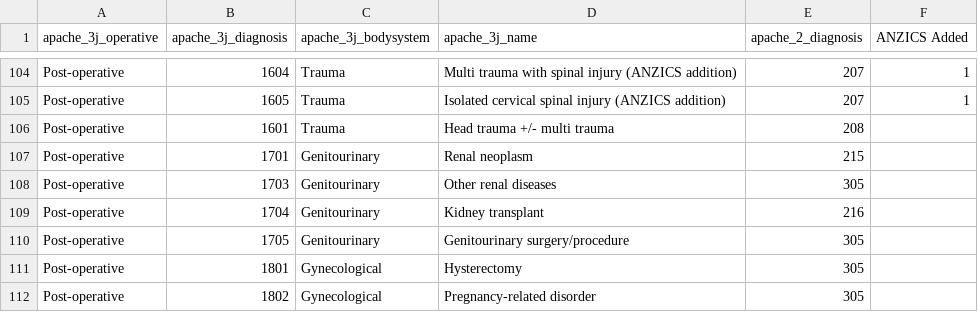
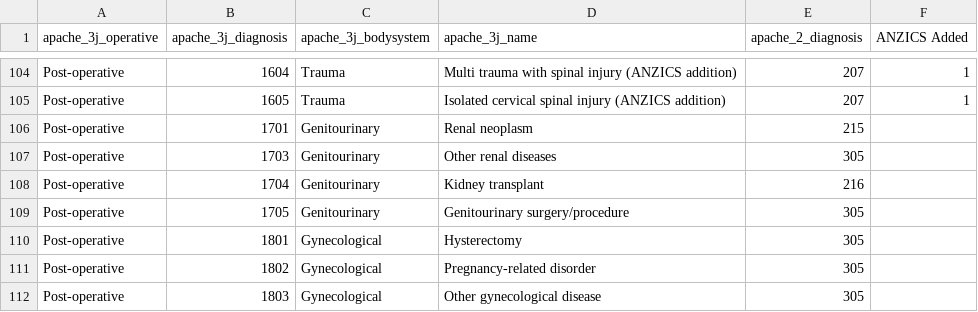
Before and after one commit to MIT-LCP/gossis, a CSV file: etc/apache3-to-apache2.csv, drawn as a sheet; only a part is shown, gaps mark what is left out; the shorter side is filled out with more unchanged rows; the diff names each change by its address in the sheet, - before the commit and + after, or states it on an @@ line.

Commit message:
remove duplicate dx

```diff
--- a/etc/apache3-to-apache2.csv
+++ b/etc/apache3-to-apache2.csv
-row 106: Post-operative | 1601 | Trauma | Head trauma +/- multi trauma | 208
```
